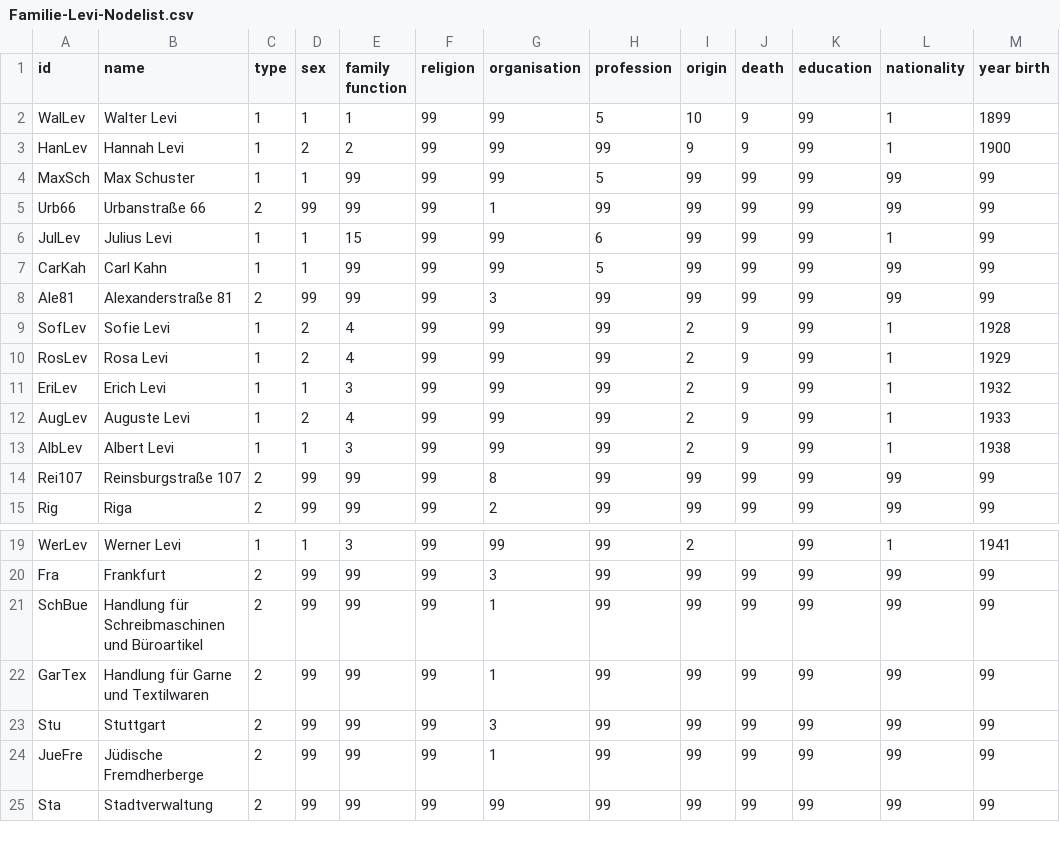
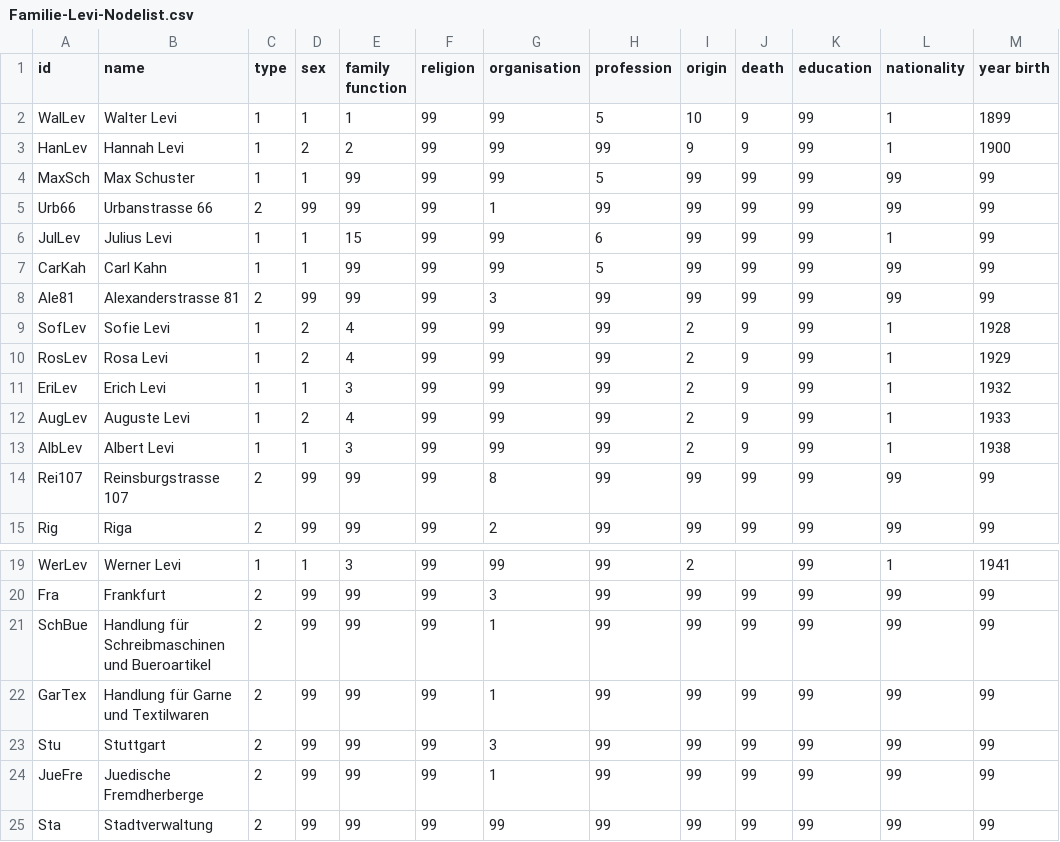
Before and after one commit to alinabraun/stolpersteine, a CSV file: Familie-Levi-Nodelist.csv, drawn as a sheet; only a part is shown, gaps mark what is left out; the diff names each change by its address in the sheet, - before the commit and + after, or states it on an @@ line.

Commit message:
Update Familie-Levi-Nodelist.csv

```diff
--- a/Familie-Levi-Nodelist.csv
+++ b/Familie-Levi-Nodelist.csv
-B5 (name): Urbanstraße 66
+B5 (name): Urbanstrasse 66
-B8 (name): Alexanderstraße 81
+B8 (name): Alexanderstrasse 81
-B14 (name): Reinsburgstraße 107
+B14 (name): Reinsburgstrasse 107
-B21 (name): …Schreibmaschinen und Büroartikel
+B21 (name): …Schreibmaschinen und Bueroartikel
-B24 (name): Jüdische Fremdherberge
+B24 (name): Juedische Fremdherberge
```
